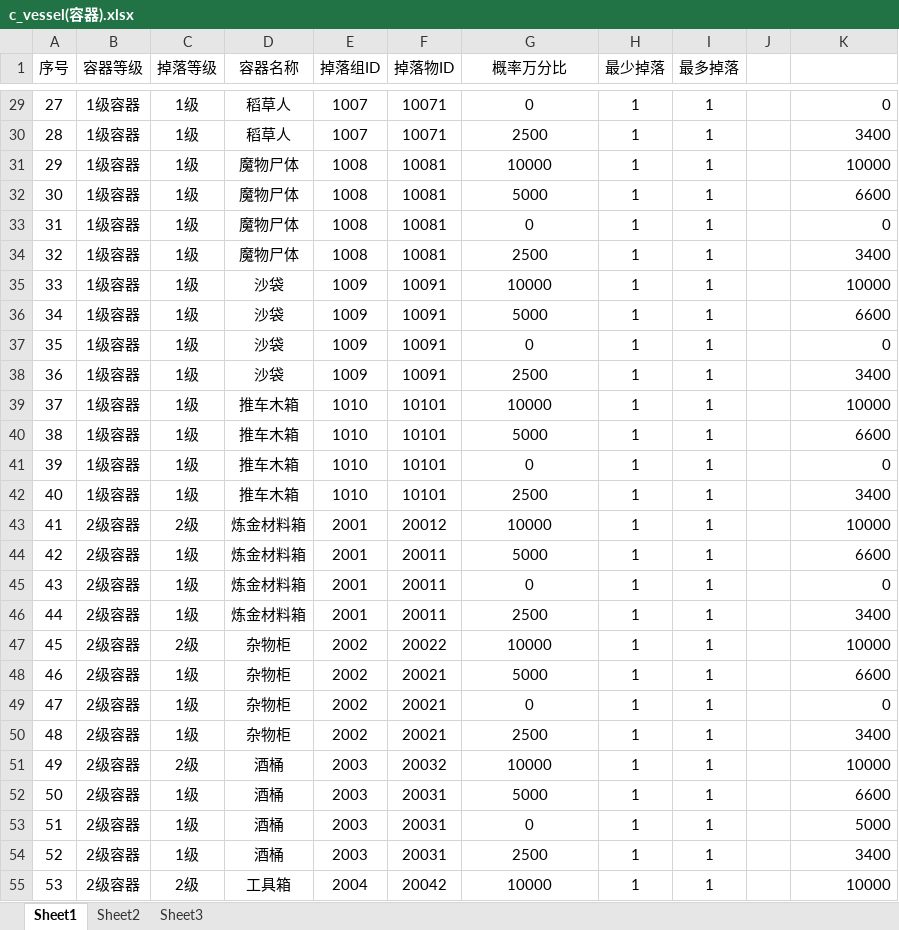
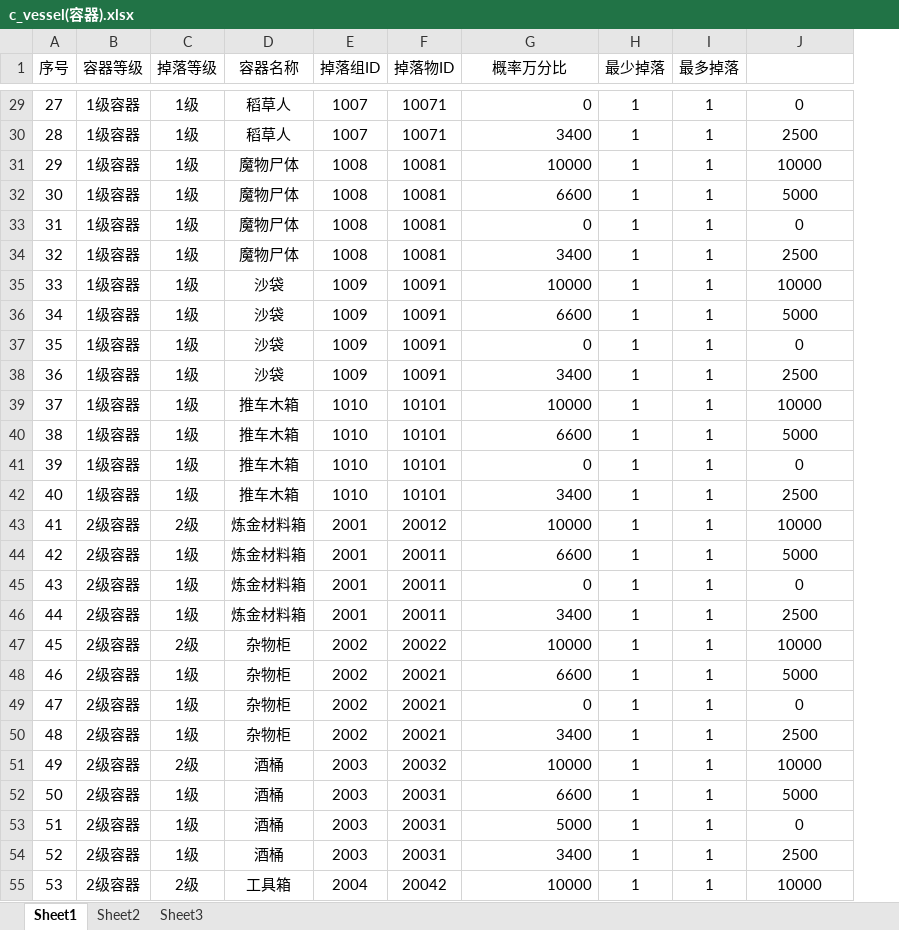
Before and after one commit to soulmates123/items-drop-system, an Excel workbook: data/c_vessel(容器).xlsx, sheet Sheet1, drawn as a sheet; only a part is shown, gaps mark what is left out; values as stored, in another font and other column widths than the file's, no borders; conditional formats not drawn; removed rows and columns are numbered as before the commit, all else as after; the diff covers the shown part only; the diff names each change by its address in the sheet, - before the commit and + after, or states it on an @@ line.

```diff
--- a/data/c_vessel(容器).xlsx (sheet Sheet1)
+++ b/data/c_vessel(容器).xlsx (sheet Sheet1)
-column J, empty
-G29:G55 alignment: center
+G29:G55 alignment: right
-J29:J55 alignment: right
+J29:J55 alignment: center
-G30 (概率万分比): 2500
+G30 (概率万分比): 3400
-J30: 3400
+J30: 2500
-G32 (概率万分比): 5000
+G32 (概率万分比): 6600
-J32: 6600
+J32: 5000
-G34 (概率万分比): 2500
+G34 (概率万分比): 3400
-J34: 3400
+J34: 2500
-G36 (概率万分比): 5000
+G36 (概率万分比): 6600
-J36: 6600
+J36: 5000
-G38 (概率万分比): 2500
+G38 (概率万分比): 3400
-J38: 3400
+J38: 2500
-G40 (概率万分比): 5000
+G40 (概率万分比): 6600
-J40: 6600
+J40: 5000
-G42 (概率万分比): 2500
+G42 (概率万分比): 3400
-J42: 3400
+J42: 2500
-G44 (概率万分比): 5000
+G44 (概率万分比): 6600
-J44: 6600
+J44: 5000
-G46 (概率万分比): 2500
+G46 (概率万分比): 3400
-J46: 3400
+J46: 2500
-G48 (概率万分比): 5000
+G48 (概率万分比): 6600
-J48: 6600
+J48: 5000
-G50 (概率万分比): 2500
+G50 (概率万分比): 3400
-J50: 3400
+J50: 2500
-G52 (概率万分比): 5000
+G52 (概率万分比): 6600
-J52: 6600
+J52: 5000
-G53 (概率万分比): 0
+G53 (概率万分比): 5000
-J53: 5000
+J53: 0
-G54 (概率万分比): 2500
+G54 (概率万分比): 3400
-J54: 3400
+J54: 2500
```
Also changed, not shown: 128 edited cells and cell formats elsewhere in this sheet.
